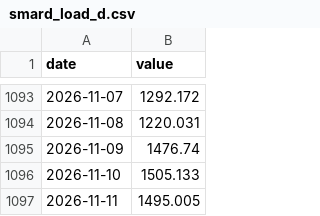
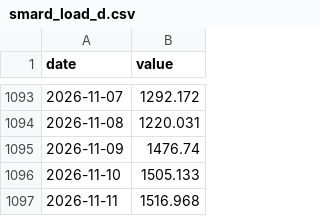
Before and after one commit to wfhungerland/konjunkturmonitor, a CSV file: data/static/smard_load_d.csv, drawn as a sheet; only a part is shown, gaps mark what is left out.

```diff
--- a/data/static/smard_load_d.csv
+++ b/data/static/smard_load_d.csv
@@ -1096,2 +1096,2 @@ date,value
 2026-11-10,1505.133
-2026-11-11,1495.005
+2026-11-11,1516.968
```
Also changed, not shown: 2 other files.
